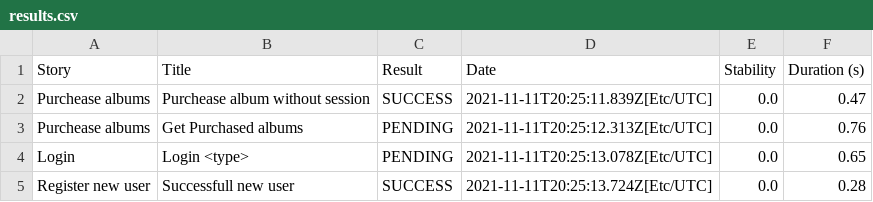
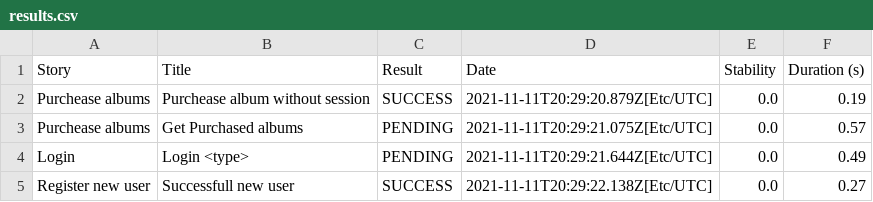
Before and after one commit to wolox-training/gb-se-ts, a CSV file: results.csv, drawn as a sheet.

```diff
--- a/results.csv
+++ b/results.csv
@@ -1,5 +1,5 @@
 "Story","Title","Result","Date","Stability","Duration (s)"
-"Purchease albums","Purchease album without session","SUCCESS","2021-11-11T20:25:11.839Z[Etc/UTC]","0.0","0.47"
-"Purchease albums","Get Purchased albums","PENDING","2021-11-11T20:25:12.313Z[Etc/UTC]","0.0","0.76"
-"Login","Login <type>","PENDING","2021-11-11T20:25:13.078Z[Etc/UTC]","0.0","0.65"
-"Register new user","Successfull new user","SUCCESS","2021-11-11T20:25:13.724Z[Etc/UTC]","0.0","0.28"
+"Purchease albums","Purchease album without session","SUCCESS","2021-11-11T20:29:20.879Z[Etc/UTC]","0.0","0.19"
+"Purchease albums","Get Purchased albums","PENDING","2021-11-11T20:29:21.075Z[Etc/UTC]","0.0","0.57"
+"Login","Login <type>","PENDING","2021-11-11T20:29:21.644Z[Etc/UTC]","0.0","0.49"
+"Register new user","Successfull new user","SUCCESS","2021-11-11T20:29:22.138Z[Etc/UTC]","0.0","0.27"
```
Also changed, not shown: 01f5288b80adbd3af52a8ed68a4a616d3164f750229f80da1ef344382d948835.csv, 42 other files.
